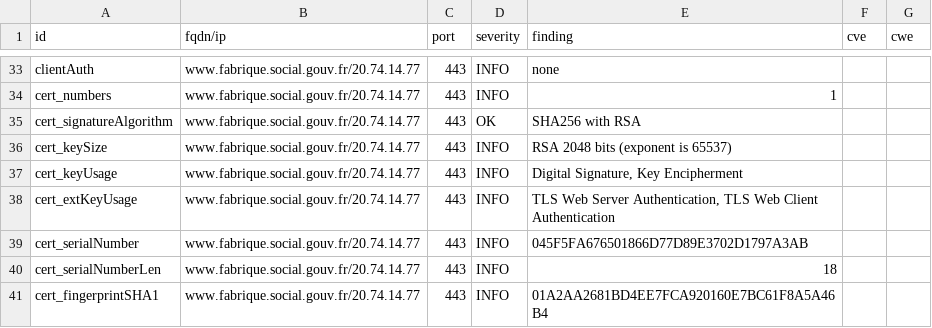
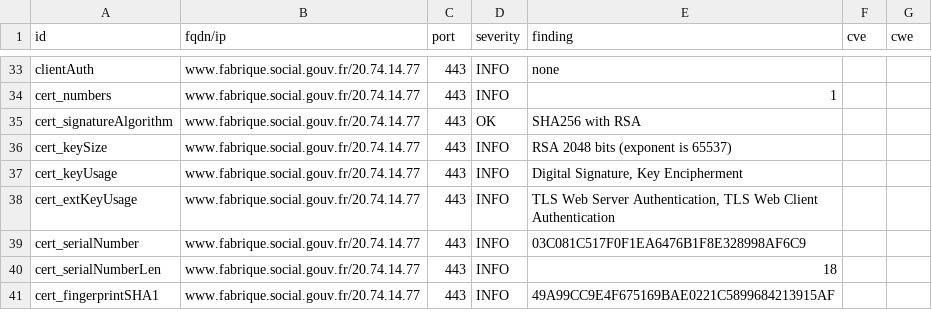
Before and after one commit to SocialGouv/dashlord, a CSV file: results/aHR0cHM6Ly93d3cuZmFicmlxdWUuc29jaWFsLmdvdXYuZnI=/testssl.csv, drawn as a sheet; only a part is shown, gaps mark what is left out; the diff covers the shown part only.

```diff
--- a/results/aHR0cHM6Ly93d3cuZmFicmlxdWUuc29jaWFsLmdvdXYuZnI=/testssl.csv
+++ b/results/aHR0cHM6Ly93d3cuZmFicmlxdWUuc29jaWFsLmdvdXYuZnI=/testssl.csv
@@ -38,4 +38,4 @@
 "cert_extKeyUsage","www.fabrique.social.gouv.fr/20.74.14.77","443","INFO","TLS Web Server Authentication, TLS Web Client Authentication","",""
-"cert_serialNumber","www.fabrique.social.gouv.fr/20.74.14.77","443","INFO","045F5FA676501866D77D89E3702D1797A3AB","",""
+"cert_serialNumber","www.fabrique.social.gouv.fr/20.74.14.77","443","INFO","03C081C517F0F1EA6476B1F8E328998AF6C9","",""
 "cert_serialNumberLen","www.fabrique.social.gouv.fr/20.74.14.77","443","INFO","18","",""
-"cert_fingerprintSHA1","www.fabrique.social.gouv.fr/20.74.14.77","443","INFO","01A2AA2681BD4EE7FCA920160E7BC61F8A5A46B4","",""
+"cert_fingerprintSHA1","www.fabrique.social.gouv.fr/20.74.14.77","443","INFO","49A99CC9E4F675169BAE0221C5899684213915AF","",""
```
Also changed, not shown: 7 edited cells elsewhere in this file, 15 other files.
